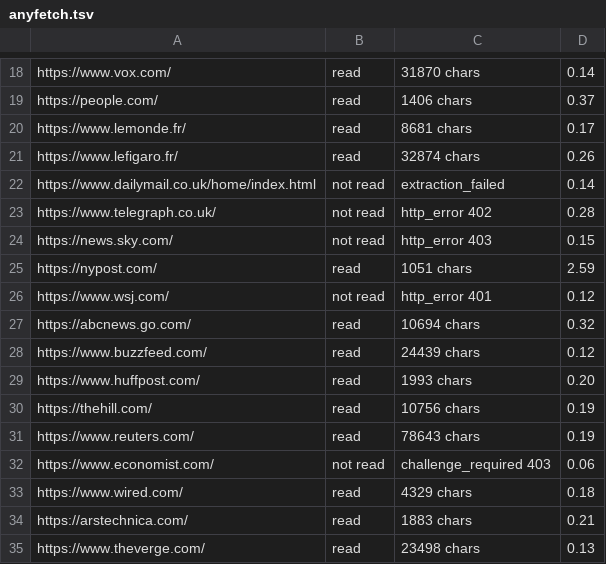
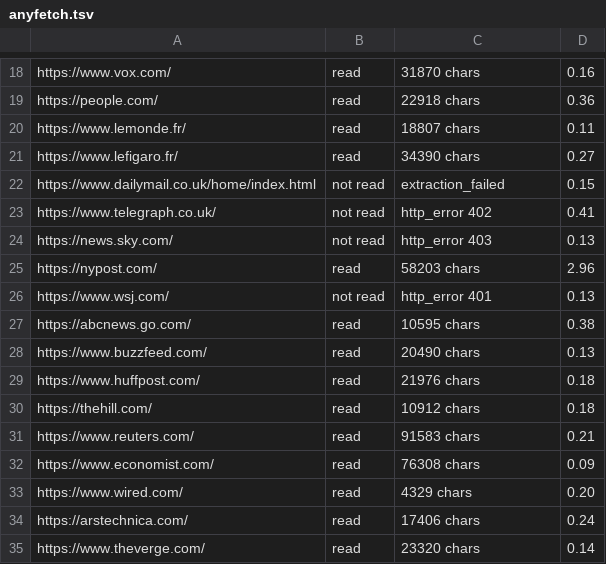
Before and after one commit to aliasmode/anyfetch, a TSV file: bench/results/anyfetch.tsv, drawn as a sheet; only a part is shown, gaps mark what is left out; the diff covers the shown part only; the diff names each change by its address in the sheet, - before the commit and + after, or states it on an @@ line.

```diff
--- a/bench/results/anyfetch.tsv
+++ b/bench/results/anyfetch.tsv
-D18: 0.14
+D18: 0.16
-C19: 1406 chars
+C19: 22918 chars
-D19: 0.37
+D19: 0.36
-C20: 8681 chars
+C20: 18807 chars
-D20: 0.17
+D20: 0.11
-C21: 32874 chars
+C21: 34390 chars
-D21: 0.26
+D21: 0.27
-D22: 0.14
+D22: 0.15
-D23: 0.28
+D23: 0.41
-D24: 0.15
+D24: 0.13
-C25: 1051 chars
+C25: 58203 chars
-D25: 2.59
+D25: 2.96
-D26: 0.12
+D26: 0.13
-C27: 10694 chars
+C27: 10595 chars
-D27: 0.32
+D27: 0.38
-C28: 24439 chars
+C28: 20490 chars
-D28: 0.12
+D28: 0.13
-C29: 1993 chars
+C29: 21976 chars
-D29: 0.20
+D29: 0.18
-C30: 10756 chars
+C30: 10912 chars
-D30: 0.19
+D30: 0.18
-C31: 78643 chars
+C31: 91583 chars
-D31: 0.19
+D31: 0.21
-B32: not read
+B32: read
-C32: challenge_required 403
+C32: 76308 chars
-D32: 0.06
+D32: 0.09
-D33: 0.18
+D33: 0.20
-C34: 1883 chars
+C34: 17406 chars
-D34: 0.21
+D34: 0.24
-C35: 23498 chars
+C35: 23320 chars
-D35: 0.13
+D35: 0.14
```
Also changed, not shown: 126 edited cells elsewhere in this file, bench/results/anyfetch-with-proxy.tsv, 3 other files.
